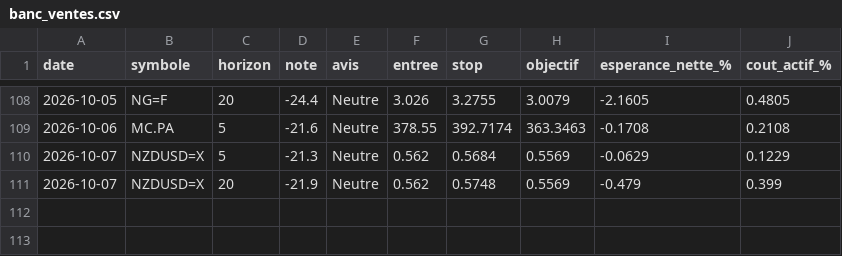
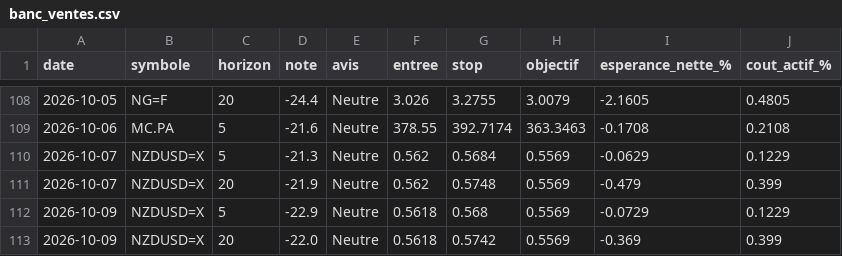
Before and after one commit to David-GNLF/marketlab, a CSV file: data_local/banc_ventes.csv, drawn as a sheet; only a part is shown, gaps mark what is left out; the diff names each change by its address in the sheet, - before the commit and + after, or states it on an @@ line.

```diff
--- a/data_local/banc_ventes.csv
+++ b/data_local/banc_ventes.csv
+row 112: 2026-10-09 | NZDUSD=X | 5 | -22.9 | Neutre | 0.5618 | 0.568 | 0.5569 | -0.0729 | 0.1229
+row 113: 2026-10-09 | NZDUSD=X | 20 | -22.0 | Neutre | 0.5618 | 0.5742 | 0.5569 | -0.369 | 0.399
```
Also changed, not shown: data_local/journal_chaine.csv, data_local/sauts_mesures.csv, 11 other files.
